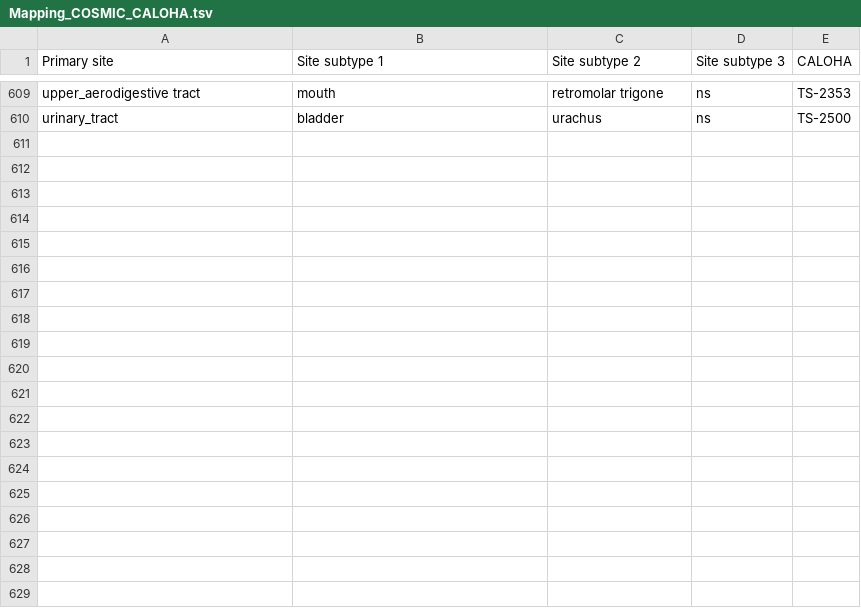
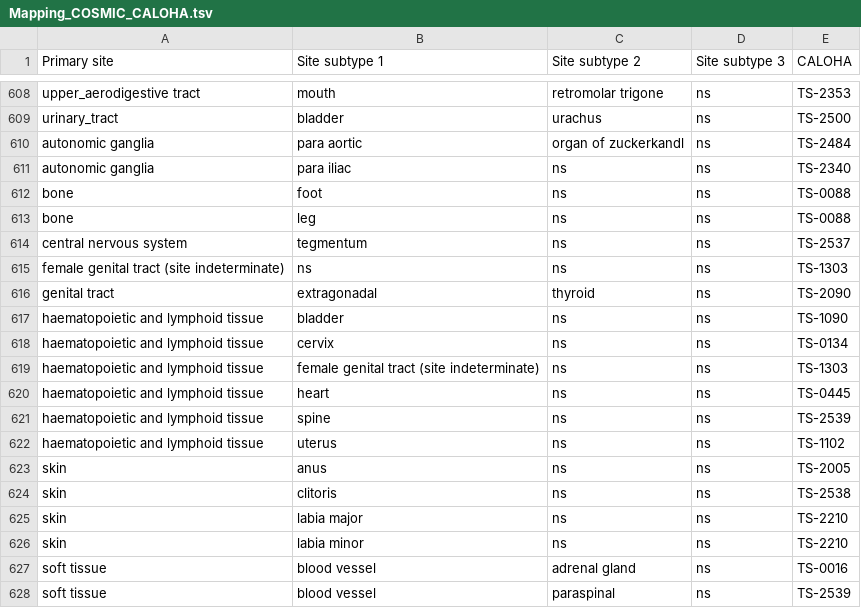
Before and after one commit to calipho-sib/controlled-vocabulary, a TSV file: Mapping_COSMIC_CALOHA.tsv, drawn as a sheet; only a part is shown, gaps mark what is left out; the diff covers the shown part only.

```diff
--- a/Mapping_COSMIC_CALOHA.tsv
+++ b/Mapping_COSMIC_CALOHA.tsv
@@ -610,0 +610,19 @@ urinary_tract	bladder	urachus	ns	TS-2500
+autonomic ganglia	para aortic	organ of zuckerkandl	ns	TS-2484
+autonomic ganglia	para iliac	ns	ns	TS-2340
+bone	foot	ns	ns	TS-0088
+bone	leg	ns	ns	TS-0088
+central nervous system	tegmentum	ns	ns	TS-2537
+female genital tract (site indeterminate)	ns	ns	ns	TS-1303
+genital tract	extragonadal	thyroid	ns	TS-2090
+haematopoietic and lymphoid tissue	bladder	ns	ns	TS-1090
+haematopoietic and lymphoid tissue	cervix	ns	ns	TS-0134
+haematopoietic and lymphoid tissue	female genital tract (site indeterminate)	ns	ns	TS-1303
+haematopoietic and lymphoid tissue	heart	ns	ns	TS-0445
+haematopoietic and lymphoid tissue	spine	ns	ns	TS-2539
+haematopoietic and lymphoid tissue	uterus	ns	ns	TS-1102
+skin	anus	ns	ns	TS-2005
+skin	clitoris	ns	ns	TS-2538
+skin	labia major	ns	ns	TS-2210
+skin	labia minor	ns	ns	TS-2210
+soft tissue	blood vessel	adrenal gland	ns	TS-0016
+soft tissue	blood vessel	paraspinal	ns	TS-2539
```
Also changed, not shown: 16 added rows and 1 removed row elsewhere in this file.
